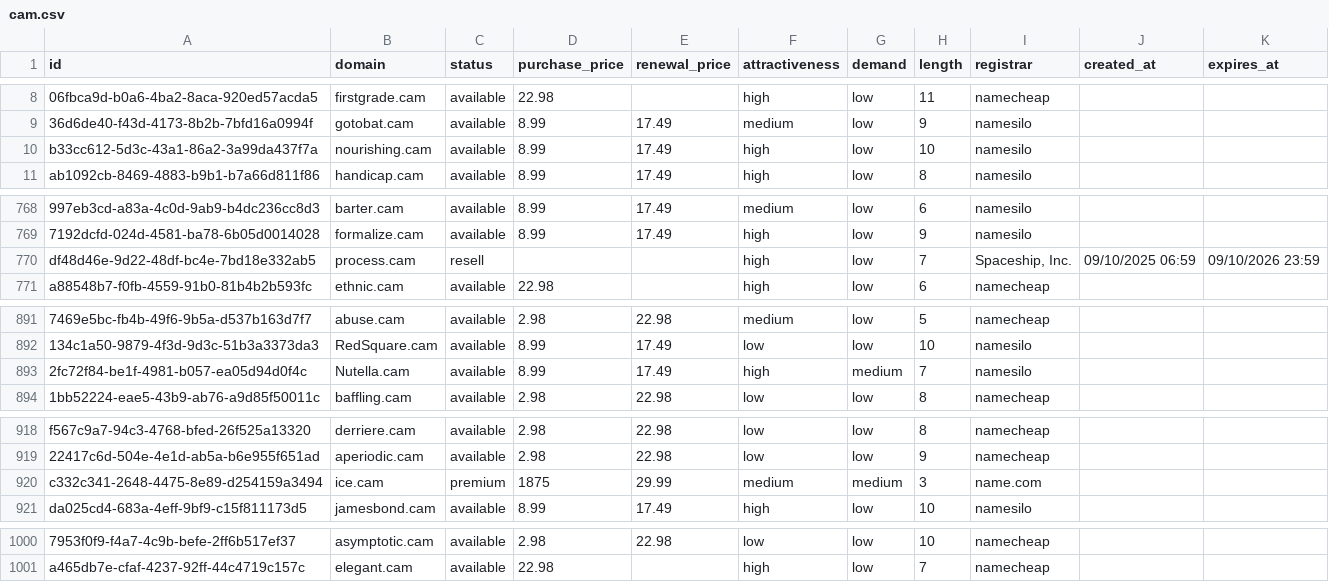
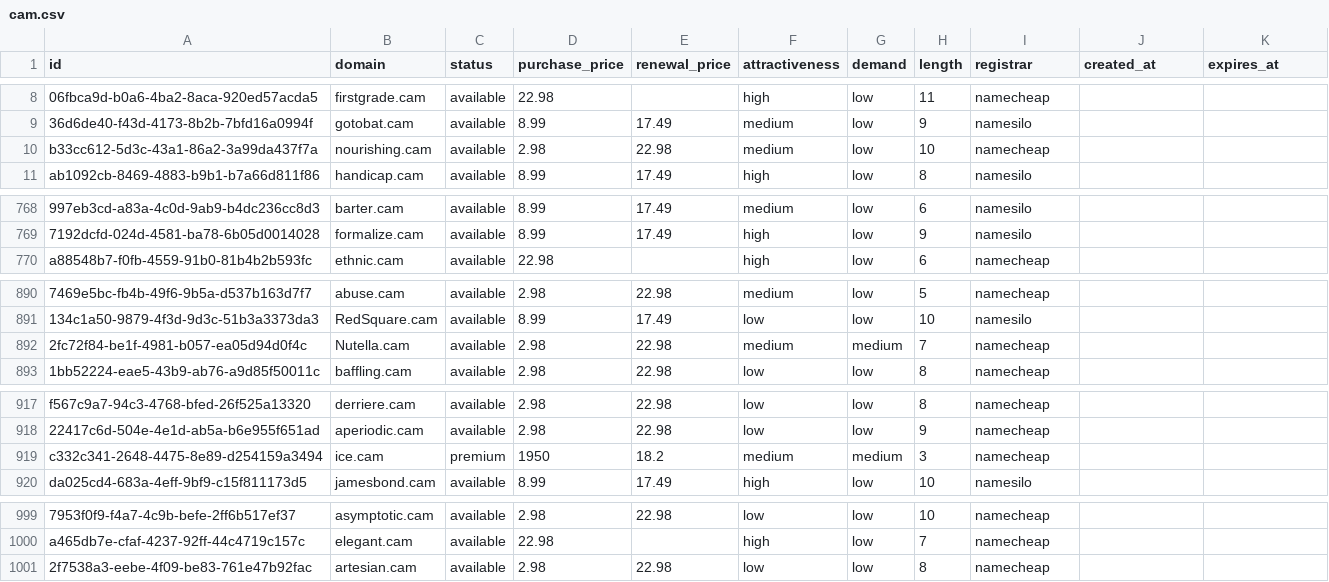
Before and after one commit to UniqueDomains/cam-oneword-domains, a CSV file: cam.csv, drawn as a sheet; only a part is shown, gaps mark what is left out; removed rows and columns are numbered as before the commit, all else as after; the diff names each change by its address in the sheet, - before the commit and + after, or states it on an @@ line.

Commit message:
Domains update

```diff
--- a/cam.csv
+++ b/cam.csv
-D10 (purchase_price): 8.99
+D10 (purchase_price): 2.98
-E10 (renewal_price): 17.49
+E10 (renewal_price): 22.98
-F10 (attractiveness): high
+F10 (attractiveness): medium
-I10 (registrar): namesilo
+I10 (registrar): namecheap
-row 770: df48d46e-9d22-48df-bc4e-7bd18e332ab5 | process.cam | resell |  |  | high | low | 7 | Spaceship, Inc. | 09/10/2025 06:59 | 09/10/2026 23:59
-D892 (purchase_price): 8.99
+D892 (purchase_price): 2.98
-E892 (renewal_price): 17.49
+E892 (renewal_price): 22.98
-F892 (attractiveness): high
+F892 (attractiveness): medium
-I892 (registrar): namesilo
+I892 (registrar): namecheap
-D919 (purchase_price): 1875
+D919 (purchase_price): 1950
-E919 (renewal_price): 29.99
+E919 (renewal_price): 18.2
-I919 (registrar): name.com
+I919 (registrar): namecheap
+row 1001: 2f7538a3-eebe-4f09-be83-761e47b92fac | artesian.cam | available | 2.98 | 22.98 | low | low | 8 | namecheap
```
Also changed, not shown: 4 other files.
